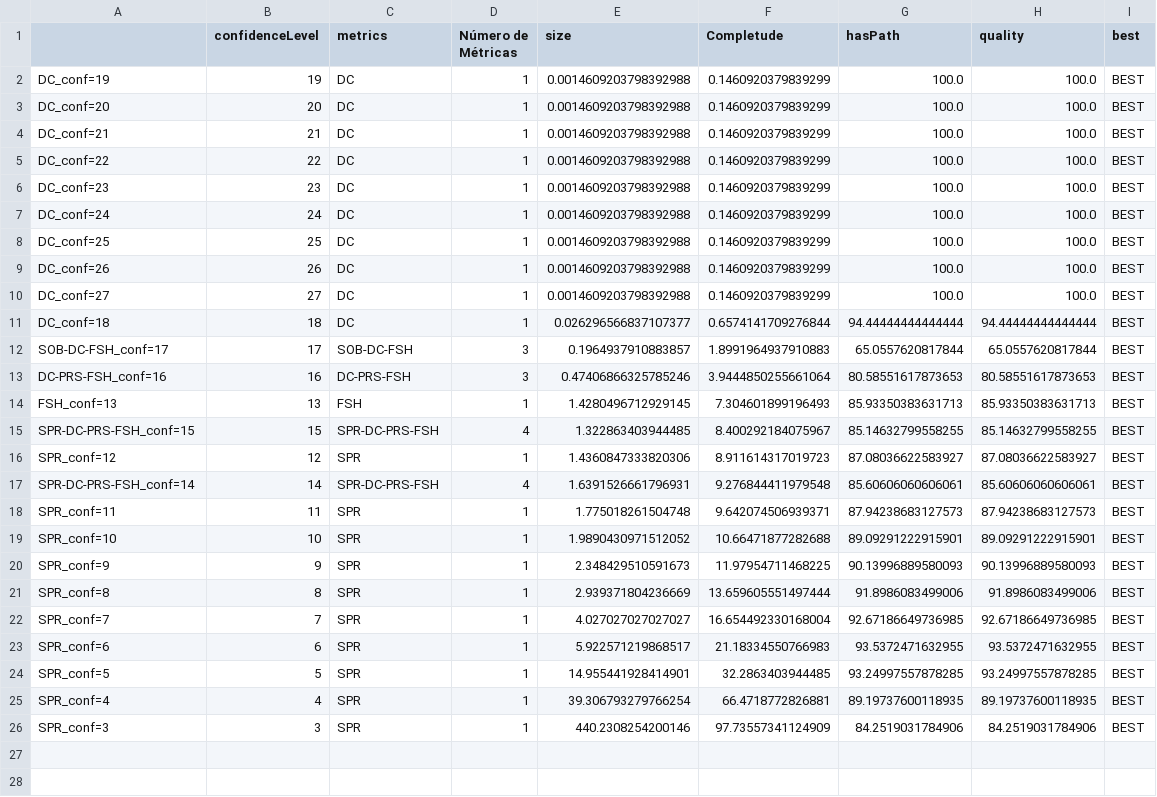
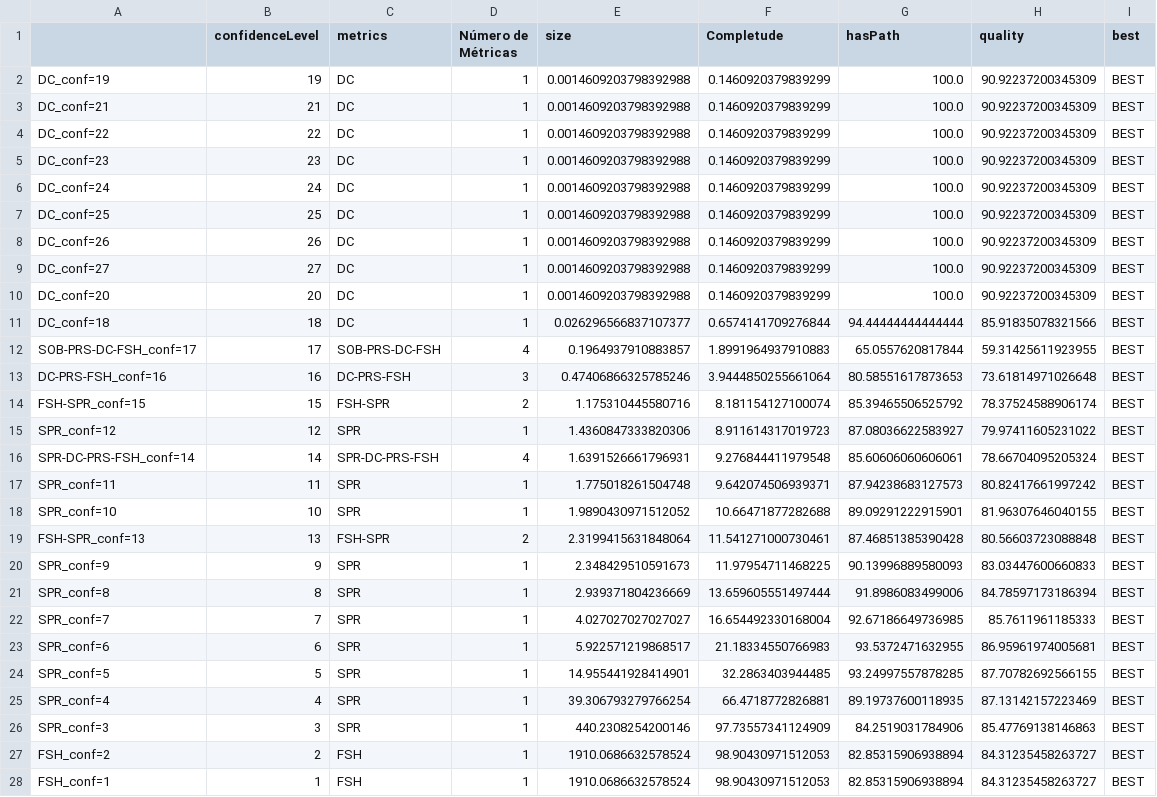
Before and after one commit to pentalpha/rna_gatherer_2020, a TSV file: graphs/results/mus_musculus-exons/CC-best_predictions.tsv, drawn as a sheet.

```diff
--- a/graphs/results/mus_musculus-exons/CC-best_predictions.tsv
+++ b/graphs/results/mus_musculus-exons/CC-best_predictions.tsv
@@ -1,26 +1,28 @@
 	confidenceLevel	metrics	Número de Métricas	size	Completude	hasPath	quality	best
-DC_conf=19	19	DC	1	0.0014609203798392988	0.1460920379839299	100.0	100.0	BEST
-DC_conf=20	20	DC	1	0.0014609203798392988	0.1460920379839299	100.0	100.0	BEST
-DC_conf=21	21	DC	1	0.0014609203798392988	0.1460920379839299	100.0	100.0	BEST
-DC_conf=22	22	DC	1	0.0014609203798392988	0.1460920379839299	100.0	100.0	BEST
-DC_conf=23	23	DC	1	0.0014609203798392988	0.1460920379839299	100.0	100.0	BEST
-DC_conf=24	24	DC	1	0.0014609203798392988	0.1460920379839299	100.0	100.0	BEST
-DC_conf=25	25	DC	1	0.0014609203798392988	0.1460920379839299	100.0	100.0	BEST
-DC_conf=26	26	DC	1	0.0014609203798392988	0.1460920379839299	100.0	100.0	BEST
-DC_conf=27	27	DC	1	0.0014609203798392988	0.1460920379839299	100.0	100.0	BEST
-DC_conf=18	18	DC	1	0.026296566837107377	0.6574141709276844	94.44444444444444	94.44444444444444	BEST
-SOB-DC-FSH_conf=17	17	SOB-DC-FSH	3	0.1964937910883857	1.8991964937910883	65.0557620817844	65.0557620817844	BEST
-DC-PRS-FSH_conf=16	16	DC-PRS-FSH	3	0.47406866325785246	3.9444850255661064	80.58551617873653	80.58551617873653	BEST
-FSH_conf=13	13	FSH	1	1.4280496712929145	7.304601899196493	85.93350383631713	85.93350383631713	BEST
-SPR-DC-PRS-FSH_conf=15	15	SPR-DC-PRS-FSH	4	1.322863403944485	8.400292184075967	85.14632799558255	85.14632799558255	BEST
-SPR_conf=12	12	SPR	1	1.4360847333820306	8.911614317019723	87.08036622583927	87.08036622583927	BEST
-SPR-DC-PRS-FSH_conf=14	14	SPR-DC-PRS-FSH	4	1.6391526661796931	9.276844411979548	85.60606060606061	85.60606060606061	BEST
-SPR_conf=11	11	SPR	1	1.775018261504748	9.642074506939371	87.94238683127573	87.94238683127573	BEST
-SPR_conf=10	10	SPR	1	1.9890430971512052	10.66471877282688	89.09291222915901	89.09291222915901	BEST
-SPR_conf=9	9	SPR	1	2.348429510591673	11.97954711468225	90.13996889580093	90.13996889580093	BEST
-SPR_conf=8	8	SPR	1	2.939371804236669	13.659605551497444	91.8986083499006	91.8986083499006	BEST
-SPR_conf=7	7	SPR	1	4.027027027027027	16.654492330168004	92.67186649736985	92.67186649736985	BEST
-SPR_conf=6	6	SPR	1	5.922571219868517	21.18334550766983	93.5372471632955	93.5372471632955	BEST
-SPR_conf=5	5	SPR	1	14.955441928414901	32.2863403944485	93.24997557878285	93.24997557878285	BEST
-SPR_conf=4	4	SPR	1	39.306793279766254	66.4718772826881	89.19737600118935	89.19737600118935	BEST
-SPR_conf=3	3	SPR	1	440.2308254200146	97.73557341124909	84.2519031784906	84.2519031784906	BEST
+DC_conf=19	19	DC	1	0.0014609203798392988	0.1460920379839299	100.0	90.92237200345309	BEST
+DC_conf=21	21	DC	1	0.0014609203798392988	0.1460920379839299	100.0	90.92237200345309	BEST
+DC_conf=22	22	DC	1	0.0014609203798392988	0.1460920379839299	100.0	90.92237200345309	BEST
+DC_conf=23	23	DC	1	0.0014609203798392988	0.1460920379839299	100.0	90.92237200345309	BEST
+DC_conf=24	24	DC	1	0.0014609203798392988	0.1460920379839299	100.0	90.92237200345309	BEST
+DC_conf=25	25	DC	1	0.0014609203798392988	0.1460920379839299	100.0	90.92237200345309	BEST
+DC_conf=26	26	DC	1	0.0014609203798392988	0.1460920379839299	100.0	90.92237200345309	BEST
+DC_conf=27	27	DC	1	0.0014609203798392988	0.1460920379839299	100.0	90.92237200345309	BEST
+DC_conf=20	20	DC	1	0.0014609203798392988	0.1460920379839299	100.0	90.92237200345309	BEST
+DC_conf=18	18	DC	1	0.026296566837107377	0.6574141709276844	94.44444444444444	85.91835078321566	BEST
+SOB-PRS-DC-FSH_conf=17	17	SOB-PRS-DC-FSH	4	0.1964937910883857	1.8991964937910883	65.0557620817844	59.31425611923955	BEST
+DC-PRS-FSH_conf=16	16	DC-PRS-FSH	3	0.47406866325785246	3.9444850255661064	80.58551617873653	73.61814971026648	BEST
+FSH-SPR_conf=15	15	FSH-SPR	2	1.175310445580716	8.181154127100074	85.39465506525792	78.37524588906174	BEST
+SPR_conf=12	12	SPR	1	1.4360847333820306	8.911614317019723	87.08036622583927	79.97411605231022	BEST
+SPR-DC-PRS-FSH_conf=14	14	SPR-DC-PRS-FSH	4	1.6391526661796931	9.276844411979548	85.60606060606061	78.66704095205324	BEST
+SPR_conf=11	11	SPR	1	1.775018261504748	9.642074506939371	87.94238683127573	80.82417661997242	BEST
+SPR_conf=10	10	SPR	1	1.9890430971512052	10.66471877282688	89.09291222915901	81.96307646040155	BEST
+FSH-SPR_conf=13	13	FSH-SPR	2	2.3199415631848064	11.541271000730461	87.46851385390428	80.56603723088848	BEST
+SPR_conf=9	9	SPR	1	2.348429510591673	11.97954711468225	90.13996889580093	83.03447600660833	BEST
+SPR_conf=8	8	SPR	1	2.939371804236669	13.659605551497444	91.8986083499006	84.78597173186394	BEST
+SPR_conf=7	7	SPR	1	4.027027027027027	16.654492330168004	92.67186649736985	85.7611961185333	BEST
+SPR_conf=6	6	SPR	1	5.922571219868517	21.18334550766983	93.5372471632955	86.95961974005681	BEST
+SPR_conf=5	5	SPR	1	14.955441928414901	32.2863403944485	93.24997557878285	87.70782692566155	BEST
+SPR_conf=4	4	SPR	1	39.306793279766254	66.4718772826881	89.19737600118935	87.13142157223469	BEST
+SPR_conf=3	3	SPR	1	440.2308254200146	97.73557341124909	84.2519031784906	85.47769138146863	BEST
+FSH_conf=2	2	FSH	1	1910.0686632578524	98.90430971512053	82.85315906938894	84.31235458263727	BEST
+FSH_conf=1	1	FSH	1	1910.0686632578524	98.90430971512053	82.85315906938894	84.31235458263727	BEST
```
Also changed, not shown: graphs/results/mus_musculus-exons/BP-best_predictions.tsv, graphs/results/mus_musculus-exons/MF-best_predictions.tsv, 26 other files.
